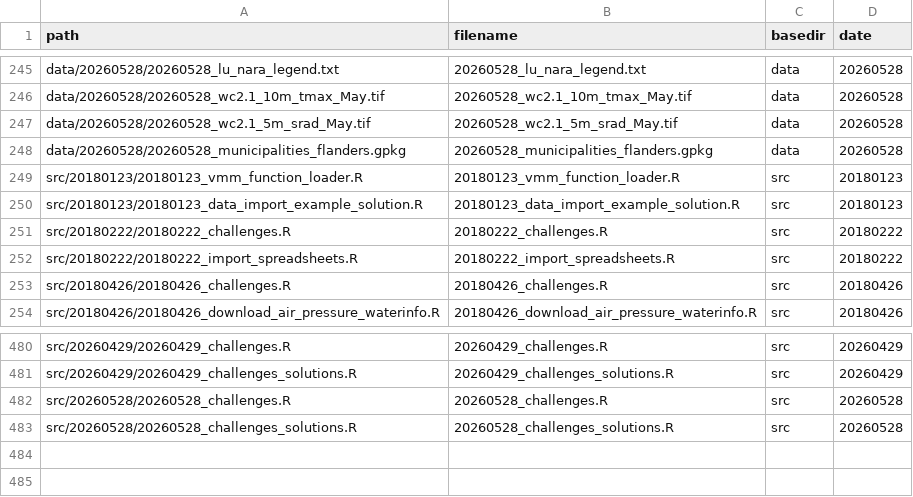
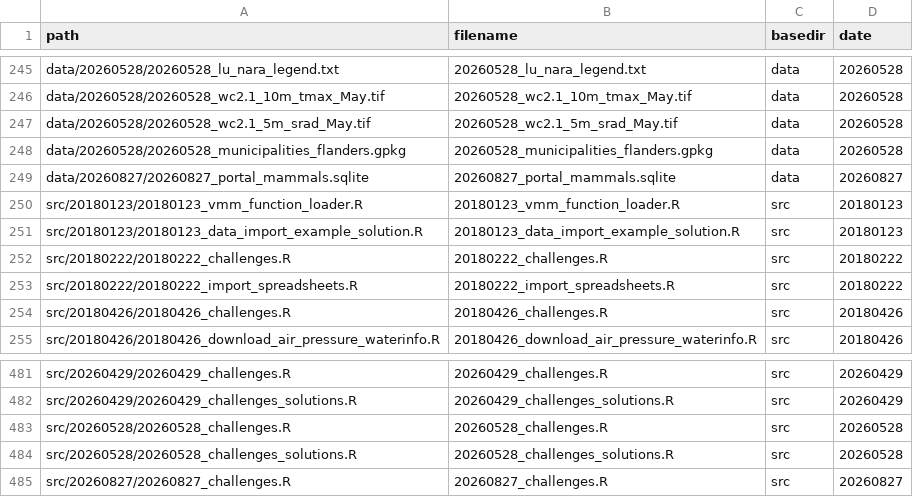
Before and after one commit to inbo/coding-club, a CSV file: file_paths/file_path_df.csv, drawn as a sheet; only a part is shown, gaps mark what is left out.

```diff
--- a/file_paths/file_path_df.csv
+++ b/file_paths/file_path_df.csv
@@ -248,2 +248,3 @@ data/20260528/20260528_wc2.1_5m_srad_May.tif,20260528_wc2.1_5m_srad_May.tif,data
 data/20260528/20260528_municipalities_flanders.gpkg,20260528_municipalities_flanders.gpkg,data,20260528
+data/20260827/20260827_portal_mammals.sqlite,20260827_portal_mammals.sqlite,data,20260827
 src/20180123/20180123_vmm_function_loader.R,20180123_vmm_function_loader.R,src,20180123
@@ -483 +484,2 @@ src/20260528/20260528_challenges.R,20260528_challenges.R,src,20260528
 src/20260528/20260528_challenges_solutions.R,20260528_challenges_solutions.R,src,20260528
+src/20260827/20260827_challenges.R,20260827_challenges.R,src,20260827
```
Also changed, not shown: 3 other files.
